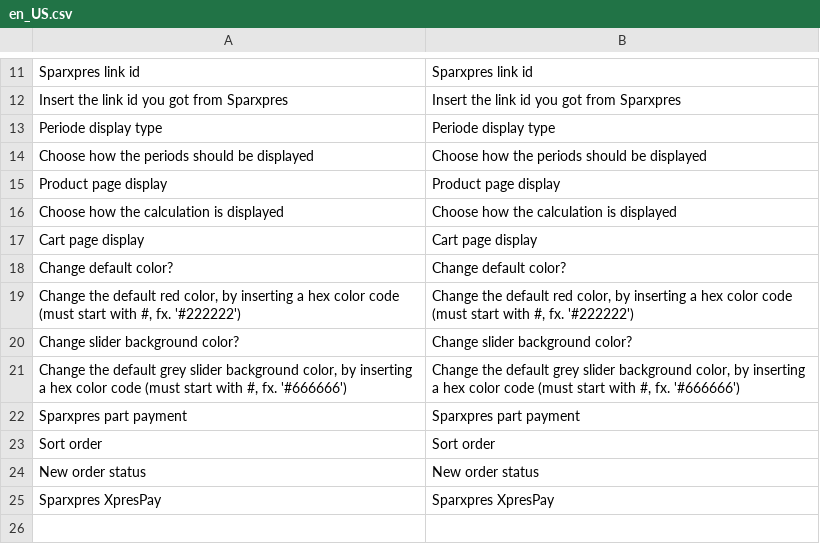
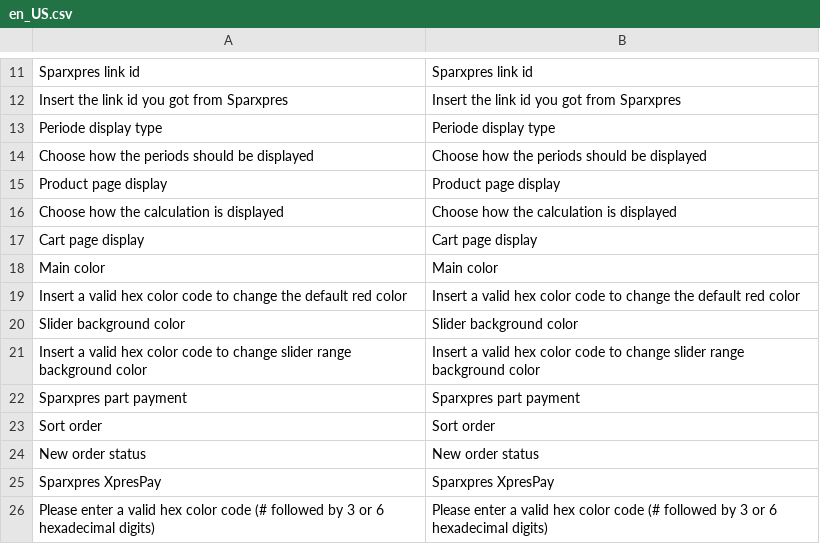
Before and after one commit to sparxpres/magento-2, a CSV file: i18n/en_US.csv, drawn as a sheet; only a part is shown, gaps mark what is left out; removed rows and columns are numbered as before the commit, all else as after; the diff names each change by its address in the sheet, - before the commit and + after, or states it on an @@ line.

```diff
--- a/i18n/en_US.csv
+++ b/i18n/en_US.csv
-row 18: Change default color? | Change default color?
-row 19: Change the default red color, by inserting a hex color code (must start with #, fx. '#222222') | Change the default red color, by inserting a hex color code (must start with #, fx. '#222222')
-row 20: Change slider background color? | Change slider background color?
+row 18: Main color | Main color
+row 19: Insert a valid hex color code to change the default red color | Insert a valid hex color code to change the default red color
+row 20: Slider background color | Slider background color
-A21: Change the default grey slider background color, by inserting a hex color code (must start with #, fx. '#666666')
+A21: Insert a valid hex color code to change slider range background color
-B21: Change the default grey slider background color, by inserting a hex color code (must start with #, fx. '#666666')
+B21: Insert a valid hex color code to change slider range background color
+row 26: Please enter a valid hex color code (# followed by 3 or 6 hexadecimal digits) | Please enter a valid hex color code (# followed by 3 or 6 hexadecimal digits)
```
Also changed, not shown: i18n/da_DK.csv, 20 other files.
